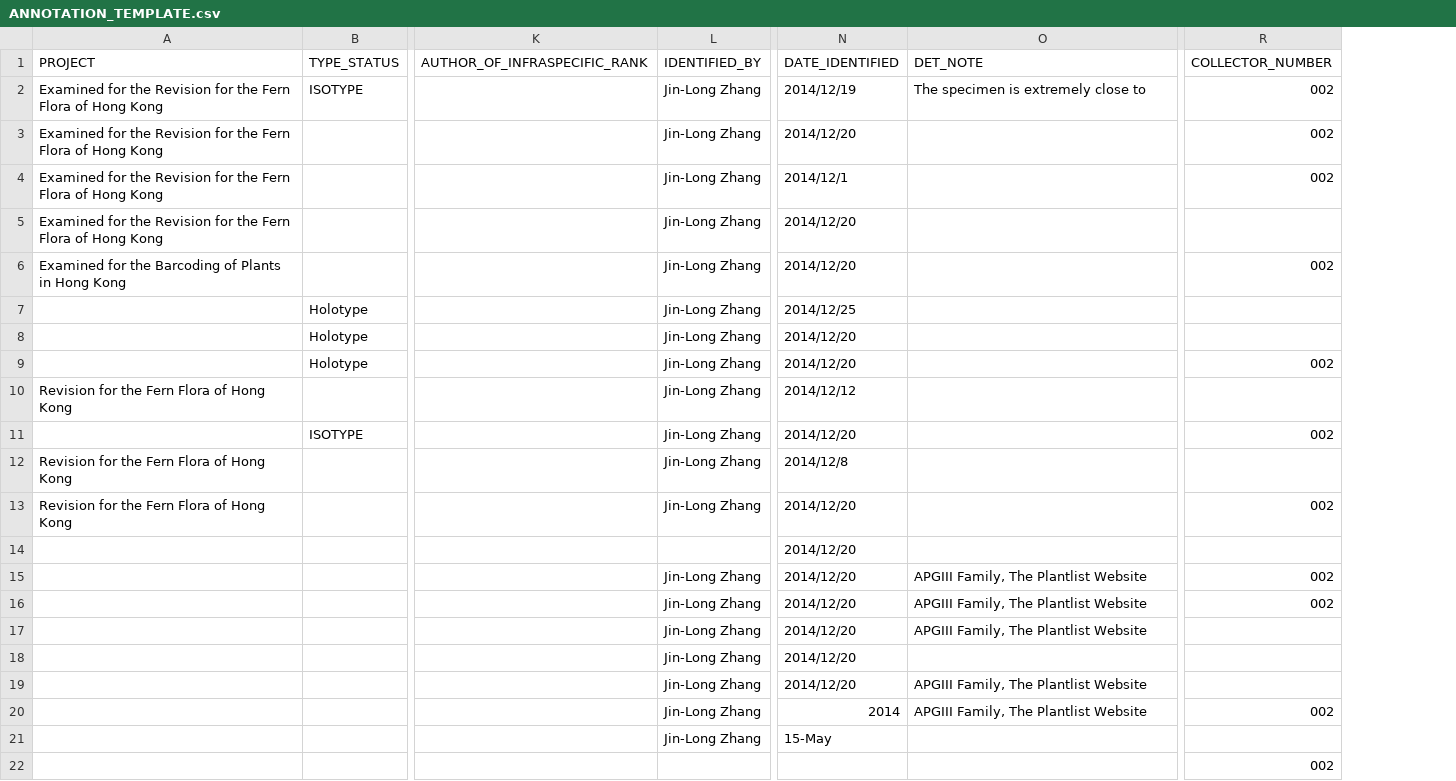
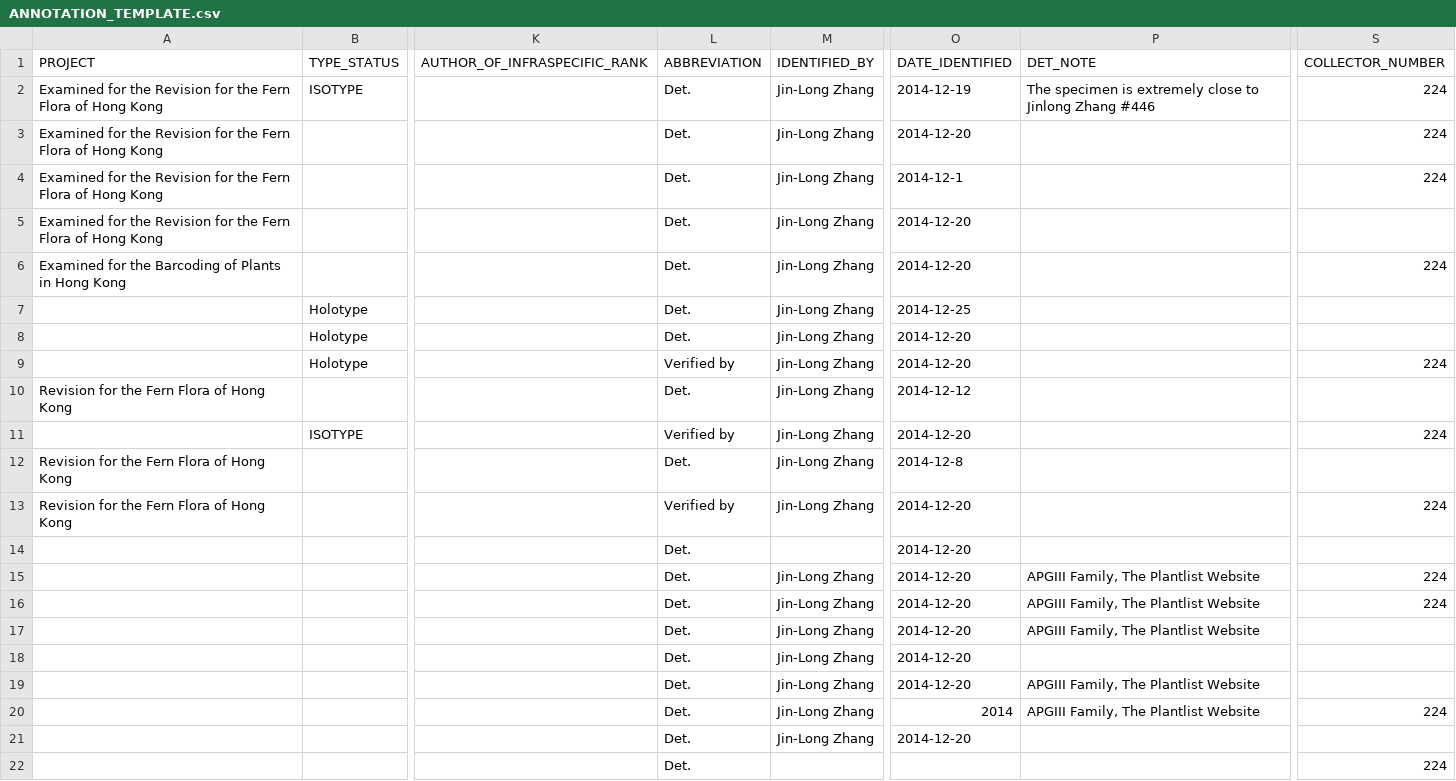
Before and after one commit to rforge/herblabel, a CSV file: pkg/herblabel/inst/extdata/ANNOTATION_TEMPLATE.csv, drawn as a sheet; only a part is shown, gaps mark what is left out; addresses are those after the commit; the diff names each change by its address in the sheet, - before the commit and + after, or states it on an @@ line.

Commit message:
Allow Chinese Characters to be Displayed in RTF
git-svn-id: svn://svn.r-forge.r-project.org/svnroot/herblabel@18 edb9625f-4e0d-4859-8d74-9fd3b1da38cb

```diff
--- a/pkg/herblabel/inst/extdata/ANNOTATION_TEMPLATE.csv
+++ b/pkg/herblabel/inst/extdata/ANNOTATION_TEMPLATE.csv
+column L (ABBREVIATION), rows 2-22: Det. | Det. | Det. | Det. | Det. | Det. | Det. | Verified by | Det. | Verified by | Det. | Verified by | Det. | Det. | Det. | Det. | Det. | Det. | Det. | Det. | Det.
-O2 (DATE_IDENTIFIED): 2014/12/19
+O2 (DATE_IDENTIFIED): 2014-12-19
-P2 (DET_NOTE): The specimen is extremely close to
+P2 (DET_NOTE): The specimen is extremely close to Jinlong Zhang #446
-S2:S4 (COLLECTOR_NUMBER): 002
+S2:S4 (COLLECTOR_NUMBER): 224
-O3 (DATE_IDENTIFIED): 2014/12/20
+O3 (DATE_IDENTIFIED): 2014-12-20
-O4 (DATE_IDENTIFIED): 2014/12/1
+O4 (DATE_IDENTIFIED): 2014-12-1
-O5:O6 (DATE_IDENTIFIED): 2014/12/20
+O5:O6 (DATE_IDENTIFIED): 2014-12-20
-S6 (COLLECTOR_NUMBER): 002
+S6 (COLLECTOR_NUMBER): 224
-O7 (DATE_IDENTIFIED): 2014/12/25
+O7 (DATE_IDENTIFIED): 2014-12-25
-O8:O9 (DATE_IDENTIFIED): 2014/12/20
+O8:O9 (DATE_IDENTIFIED): 2014-12-20
-S9 (COLLECTOR_NUMBER): 002
+S9 (COLLECTOR_NUMBER): 224
-O10 (DATE_IDENTIFIED): 2014/12/12
+O10 (DATE_IDENTIFIED): 2014-12-12
-O11 (DATE_IDENTIFIED): 2014/12/20
+O11 (DATE_IDENTIFIED): 2014-12-20
-S11 (COLLECTOR_NUMBER): 002
+S11 (COLLECTOR_NUMBER): 224
-O12 (DATE_IDENTIFIED): 2014/12/8
+O12 (DATE_IDENTIFIED): 2014-12-8
-O13:O19 (DATE_IDENTIFIED): 2014/12/20
+O13:O19 (DATE_IDENTIFIED): 2014-12-20
-S13 (COLLECTOR_NUMBER): 002
+S13 (COLLECTOR_NUMBER): 224
-S15:S16 (COLLECTOR_NUMBER): 002
+S15:S16 (COLLECTOR_NUMBER): 224
-S20 (COLLECTOR_NUMBER): 002
+S20 (COLLECTOR_NUMBER): 224
-O21 (DATE_IDENTIFIED): 15-May
+O21 (DATE_IDENTIFIED): 2014-12-20
-S22 (COLLECTOR_NUMBER): 002
+S22 (COLLECTOR_NUMBER): 224
```
Also changed, not shown: 6 other files.
